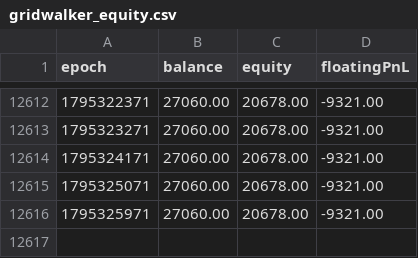
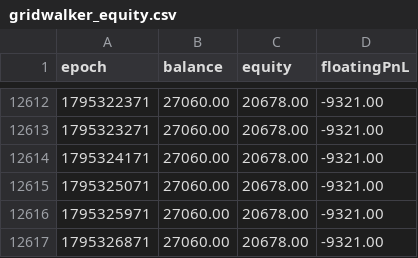
Before and after one commit to aitempwork/gridwalker-stats, a CSV file: gridwalker_equity.csv, drawn as a sheet; only a part is shown, gaps mark what is left out; the diff names each change by its address in the sheet, - before the commit and + after, or states it on an @@ line.

```diff
--- a/gridwalker_equity.csv
+++ b/gridwalker_equity.csv
+row 12617: 1795326871 | 27060.00 | 20678.00 | -9321.00
```
Also changed, not shown: 1 other file.
